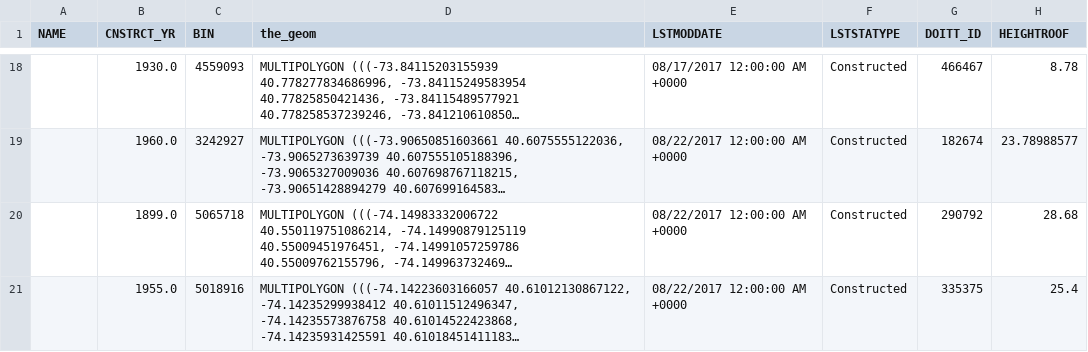
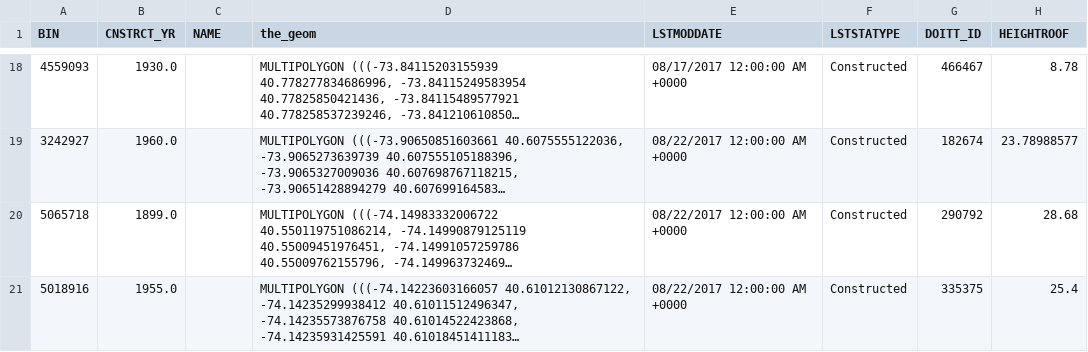
Before and after one commit to mebauer/data-analysis-using-python, a CSV file: 1-reading-writing-files/data/sample_buildings.csv, drawn as a sheet; only a part is shown, gaps mark what is left out; long unchanged cells end in …; the diff covers the shown part only; the diff names each change by its address in the sheet, - before the commit and + after, or states it on an @@ line.

```diff
--- a/1-reading-writing-files/data/sample_buildings.csv
+++ b/1-reading-writing-files/data/sample_buildings.csv
-A1: NAME
+A1: BIN
-C1: BIN
+C1: NAME
-A18 (BIN): (empty)
+A18 (BIN): 4559093
-C18 (NAME): 4559093
+C18 (NAME): (empty)
-A19 (BIN): (empty)
+A19 (BIN): 3242927
-C19 (NAME): 3242927
+C19 (NAME): (empty)
-A20 (BIN): (empty)
+A20 (BIN): 5065718
-C20 (NAME): 5065718
+C20 (NAME): (empty)
-A21 (BIN): (empty)
+A21 (BIN): 5018916
-C21 (NAME): 5018916
+C21 (NAME): (empty)
```
Also changed, not shown: 32 edited cells elsewhere in this file, 1-reading-writing-files/data/unzipped-data/sample_buildings.csv, 5 other files.
